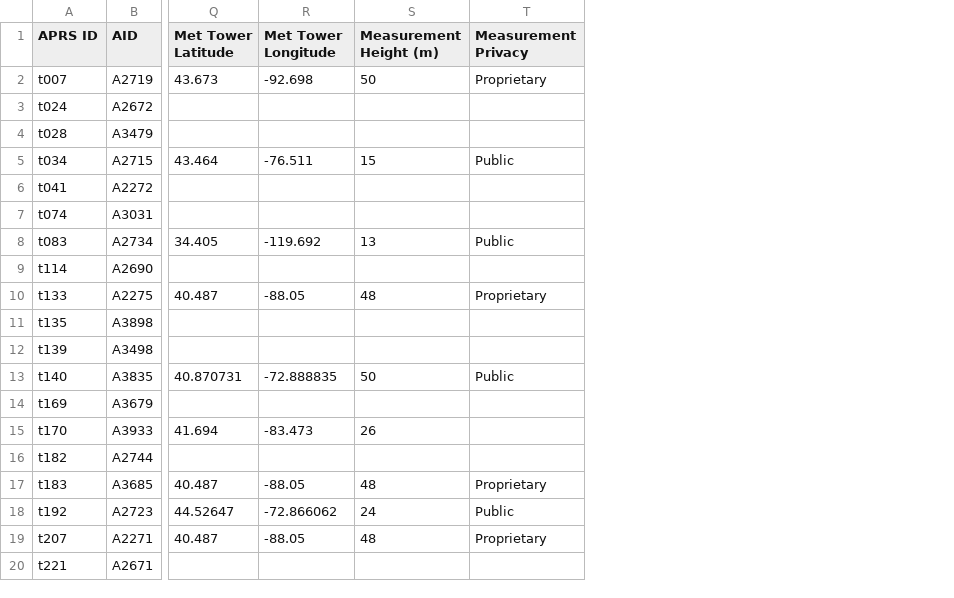
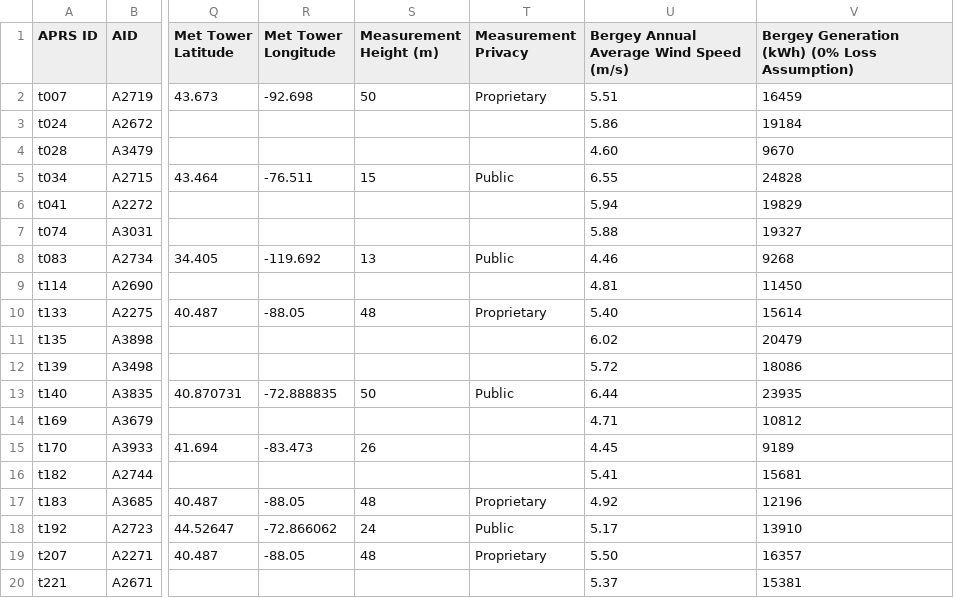
Before and after one commit to NREL/dw-tap, a CSV file: notebooks/validation/01 Bergey Turbine Data/bergey_sites.csv, drawn as a sheet; only a part is shown, gaps mark what is left out; the diff names each change by its address in the sheet, - before the commit and + after, or states it on an @@ line.

Commit message:
Add a comparison to Bergey model estimates

```diff
--- a/notebooks/validation/01 Bergey Turbine Data/bergey_sites.csv
+++ b/notebooks/validation/01 Bergey Turbine Data/bergey_sites.csv
+column U, rows 1-20: Bergey Annual Average Wind Speed (m/s) | 5.51 | 5.86 | 4.60 | 6.55 | 5.94 | 5.88 | 4.46 | 4.81 | 5.40 | 6.02 | 5.72 | 6.44 | 4.71 | 4.45 | 5.41 | 4.92 | 5.17 | 5.50 | 5.37
+column V, rows 1-20: Bergey Generation (kWh) (0% Loss Assumption) | 16459 | 19184 | 9670 | 24828 | 19829 | 19327 | 9268 | 11450 | 15614 | 20479 | 18086 | 23935 | 10812 | 9189 | 15681 | 12196 | 13910 | 16357 | 15381
```
Also changed, not shown: 6 other files.
